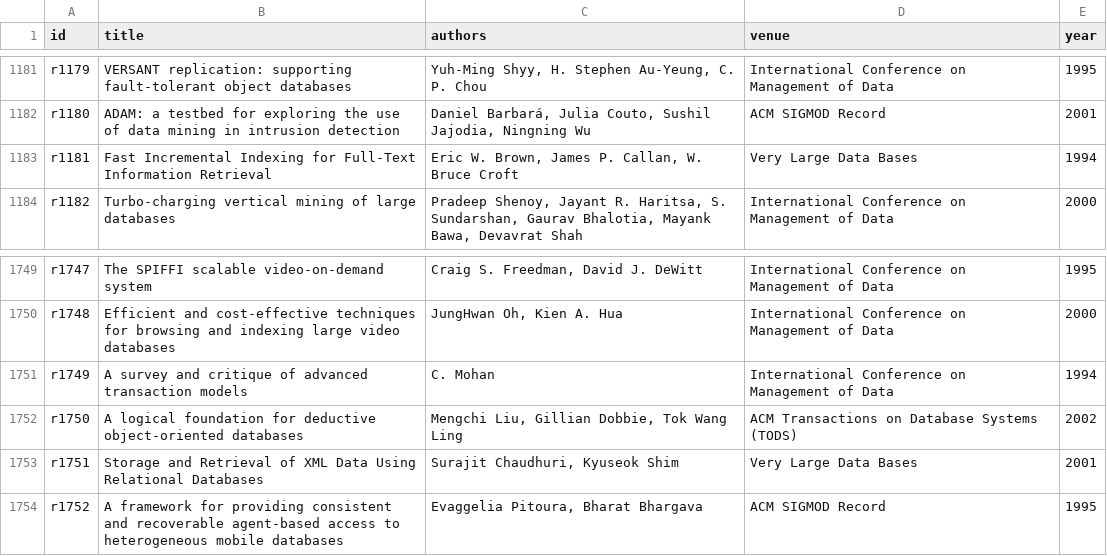
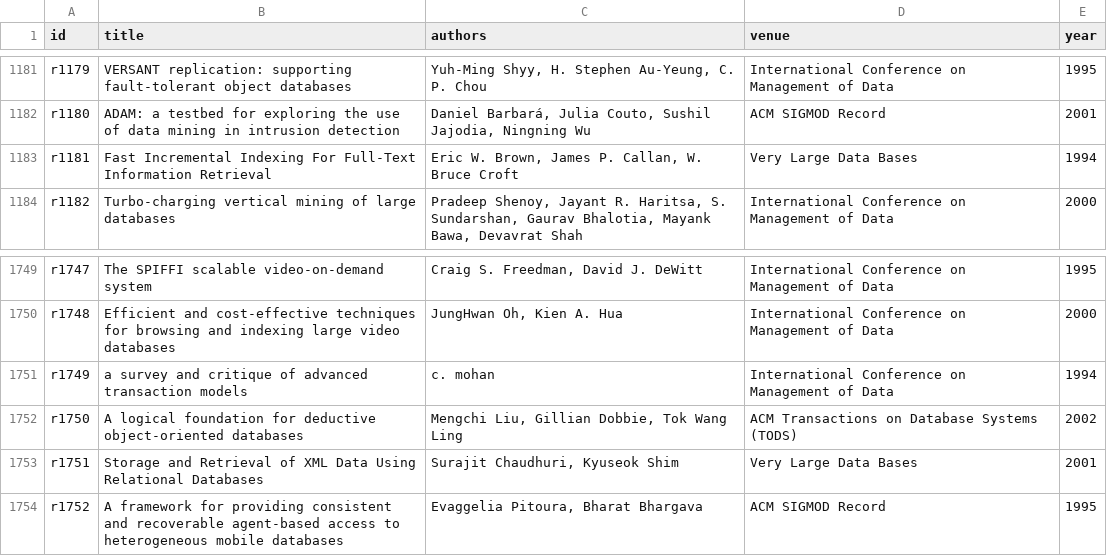
Before and after one commit to shrunambiar/py_entitymatching, a CSV file: notebooks/how-to-guides/Demo/mur_demo/acm_demo.csv, drawn as a sheet; only a part is shown, gaps mark what is left out.

Commit message:
[IPY] Updated demo

```diff
--- a/notebooks/how-to-guides/Demo/mur_demo/acm_demo.csv
+++ b/notebooks/how-to-guides/Demo/mur_demo/acm_demo.csv
@@ -1182,3 +1182,3 @@ r1179,VERSANT replication: supporting fault-tolerant object databases,"Yuh-Ming
 r1180,ADAM: a testbed for exploring the use of data mining in intrusion detection,"Daniel Barbará, Julia Couto, Sushil Jajodia, Ningning Wu",ACM SIGMOD Record,2001
-r1181,Fast Incremental Indexing for Full-Text Information Retrieval,"Eric W. Brown, James P. Callan, W. Bruce Croft",Very Large Data Bases,1994
+r1181,Fast Incremental Indexing For Full-Text Information Retrieval,"Eric W. Brown, James P. Callan, W. Bruce Croft",Very Large Data Bases,1994
 r1182,Turbo-charging vertical mining of large databases,"Pradeep Shenoy, Jayant R. Haritsa, S. Sundarshan, Gaurav Bhalotia, Mayank Bawa, Devavrat Shah",International Conference on Management of Data,2000
@@ -1750,3 +1750,3 @@ r1747,The SPIFFI scalable video-on-demand system,"Craig S. Freedman, David J. De
 r1748,Efficient and cost-effective techniques for browsing and indexing large video databases,"JungHwan Oh, Kien A. Hua",International Conference on Management of Data,2000
-r1749,A survey and critique of advanced transaction models,C. Mohan,International Conference on Management of Data,1994
+r1749,a survey and critique of advanced transaction models,c. mohan,International Conference on Management of Data,1994
 r1750,A logical foundation for deductive object-oriented databases,"Mengchi Liu, Gillian Dobbie, Tok Wang Ling",ACM Transactions on Database Systems (TODS),2002
```
Also changed, not shown: 15 other files.
